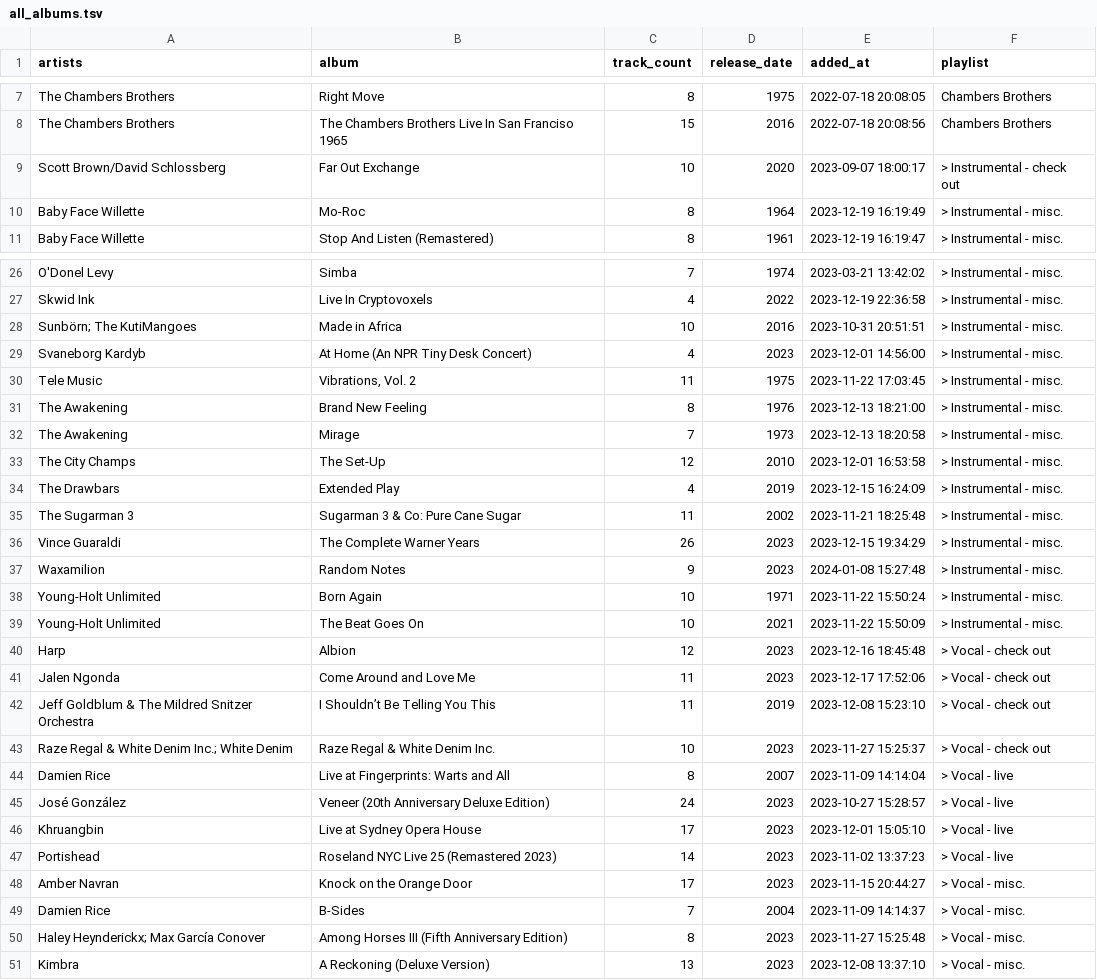
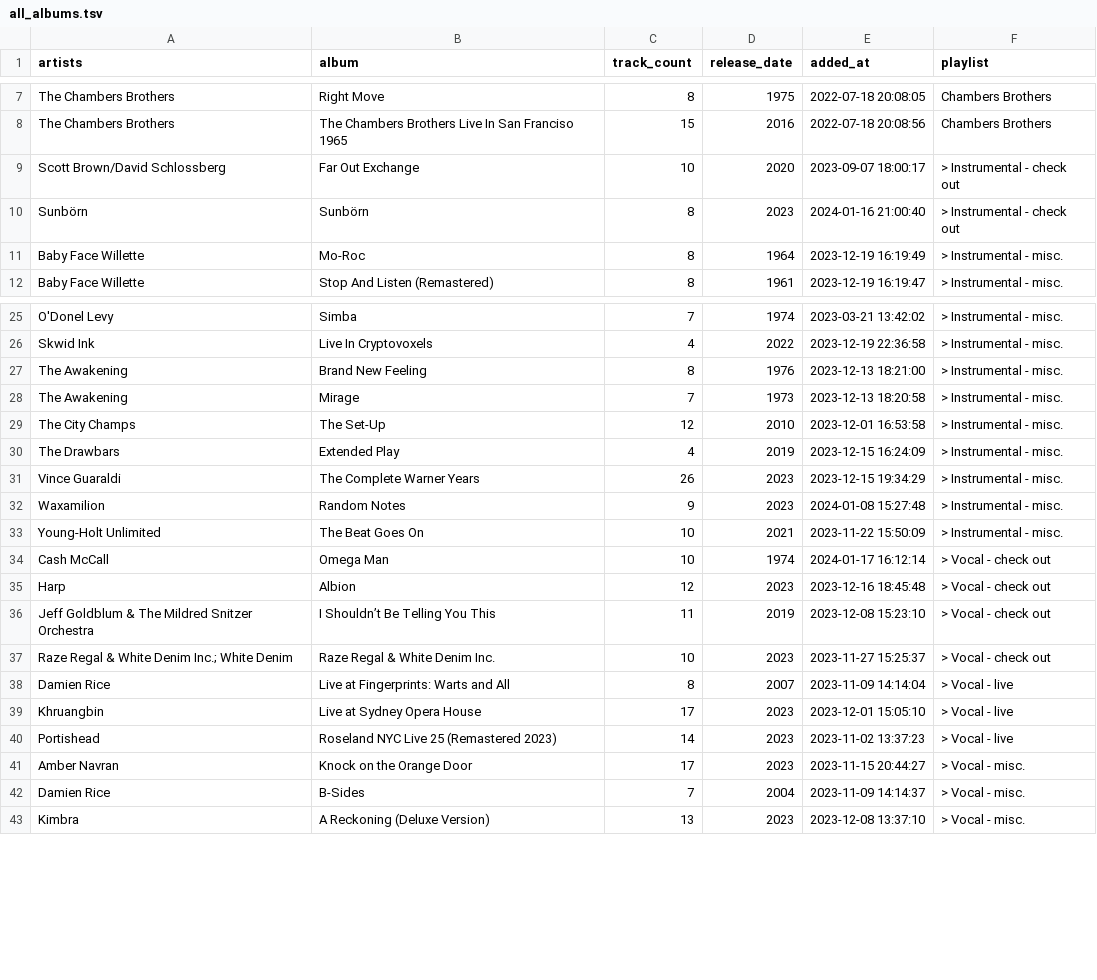
Before and after one commit to ccb012100/spotify-playlists, a TSV file: albums/all_albums.tsv, drawn as a sheet; only a part is shown, gaps mark what is left out; the diff covers the shown part only.

```diff
--- a/albums/all_albums.tsv
+++ b/albums/all_albums.tsv
@@ -9,2 +9,3 @@ The Chambers Brothers	The Chambers Brothers Live In San Franciso 1965	15	2016	20
 Scott Brown/David Schlossberg	Far Out Exchange	10	2020	2023-09-07 18:00:17	> Instrumental - check out
+Sunbörn	Sunbörn	8	2023	2024-01-16 21:00:40	> Instrumental - check out
 Baby Face Willette	Mo-Roc	8	1964	2023-12-19 16:19:49	> Instrumental - misc.
@@ -27,5 +26,2 @@ O'Donel Levy	Simba	7	1974	2023-03-21 13:42:02	> Instrumental - misc.
 Skwid Ink	Live In Cryptovoxels	4	2022	2023-12-19 22:36:58	> Instrumental - misc.
-Sunbörn; The KutiMangoes	Made in Africa	10	2016	2023-10-31 20:51:51	> Instrumental - misc.
-Svaneborg Kardyb	At Home (An NPR Tiny Desk Concert)	4	2023	2023-12-01 14:56:00	> Instrumental - misc.
-Tele Music	Vibrations, Vol. 2	11	1975	2023-11-22 17:03:45	> Instrumental - misc.
 The Awakening	Brand New Feeling	8	1976	2023-12-13 18:21:00	> Instrumental - misc.
@@ -34,9 +30,7 @@ The City Champs	The Set-Up	12	2010	2023-12-01 16:53:58	> Instrumental - misc.
 The Drawbars	Extended Play	4	2019	2023-12-15 16:24:09	> Instrumental - misc.
-The Sugarman 3	Sugarman 3 & Co: Pure Cane Sugar	11	2002	2023-11-21 18:25:48	> Instrumental - misc.
 Vince Guaraldi	The Complete Warner Years	26	2023	2023-12-15 19:34:29	> Instrumental - misc.
 Waxamilion	Random Notes	9	2023	2024-01-08 15:27:48	> Instrumental - misc.
-Young-Holt Unlimited	Born Again	10	1971	2023-11-22 15:50:24	> Instrumental - misc.
 Young-Holt Unlimited	The Beat Goes On	10	2021	2023-11-22 15:50:09	> Instrumental - misc.
+Cash McCall	Omega Man	10	1974	2024-01-17 16:12:14	> Vocal - check out
 Harp	Albion	12	2023	2023-12-16 18:45:48	> Vocal - check out
-Jalen Ngonda	Come Around and Love Me	11	2023	2023-12-17 17:52:06	> Vocal - check out
 Jeff Goldblum & The Mildred Snitzer Orchestra	I Shouldn’t Be Telling You This	11	2019	2023-12-08 15:23:10	> Vocal - check out
@@ -44,3 +38,2 @@ Raze Regal & White Denim Inc.; White Denim	Raze Regal & White Denim Inc.	10	2023
 Damien Rice	Live at Fingerprints: Warts and All	8	2007	2023-11-09 14:14:04	> Vocal - live
-José González	Veneer (20th Anniversary Deluxe Edition)	24	2023	2023-10-27 15:28:57	> Vocal - live
 Khruangbin	Live at Sydney Opera House	17	2023	2023-12-01 15:05:10	> Vocal - live
@@ -49,3 +42,2 @@ Amber Navran	Knock on the Orange Door	17	2023	2023-11-15 20:44:27	> Vocal - misc
 Damien Rice	B-Sides	7	2004	2023-11-09 14:14:37	> Vocal - misc.
-Haley Heynderickx; Max García Conover	Among Horses III (Fifth Anniversary Edition)	8	2023	2023-11-27 15:25:48	> Vocal - misc.
 Kimbra	A Reckoning (Deluxe Version)	13	2023	2023-12-08 13:37:10	> Vocal - misc.
```
Also changed, not shown: 11 added rows and 2 removed rows elsewhere in this file, albums/sorted_albums.tsv, albums/starred_albums.tsv.
